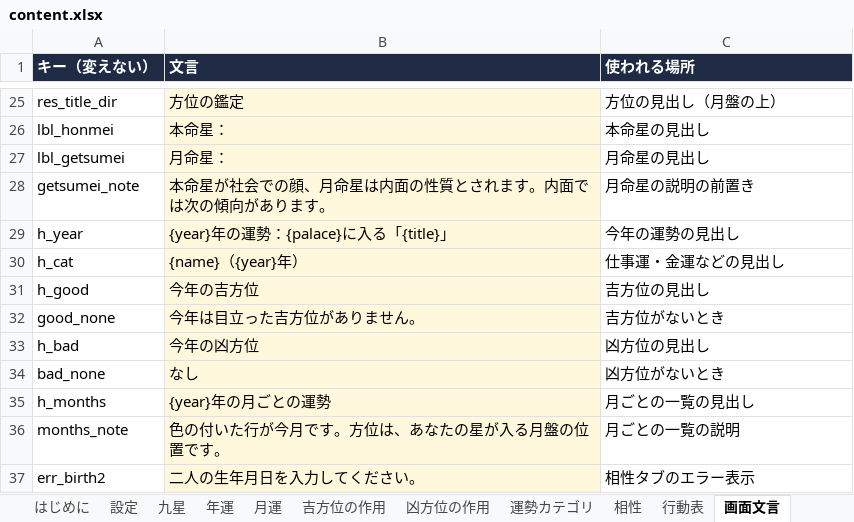
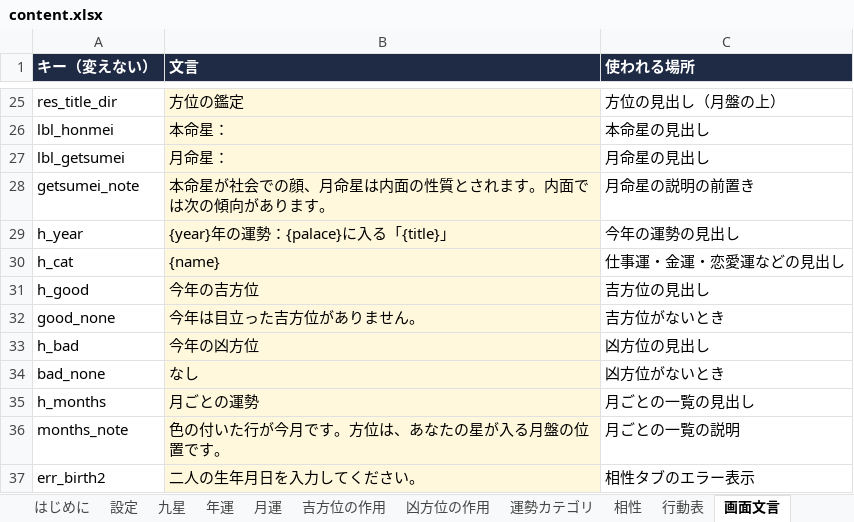
Before and after one commit to chungkyuhum/kigaku, an Excel workbook: content.xlsx, sheet 画面文言, drawn as a sheet; only a part is shown, gaps mark what is left out; values as stored, in another font and other column widths than the file's, no borders; charts and pictures not drawn; the diff names each change by its address in the sheet, - before the commit and + after, or states it on an @@ line.

Commit message:
不要な年表示を削除

```diff
--- a/content.xlsx (sheet 画面文言)
+++ b/content.xlsx (sheet 画面文言)
-B30 (文言): {name}（{year}年）
+B30 (文言): {name}
-C30 (使われる場所): 仕事運・金運などの見出し
+C30 (使われる場所): 仕事運・金運・恋愛運などの見出し
-B35 (文言): {year}年の月ごとの運勢
+B35 (文言): 月ごとの運勢
```
